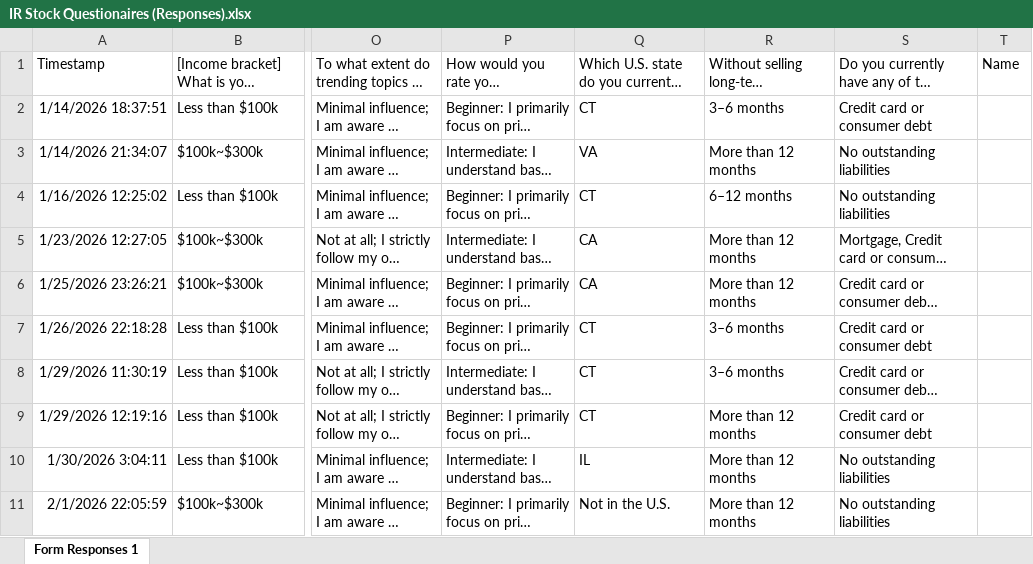
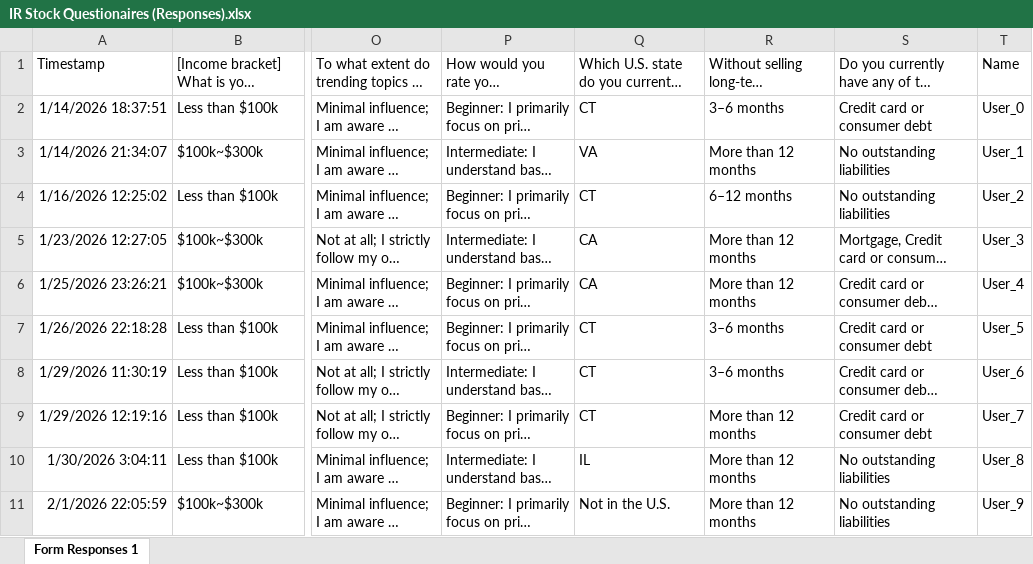
Before and after one commit to The-FinAI/Conv-FinRe, an Excel workbook: survey_data/IR Stock Questionaires (Responses).xlsx, sheet Form Responses 1, drawn as a sheet; only a part is shown, gaps mark what is left out; long unchanged cells end in …; values as stored, in another font and other column widths than the file's, no borders; table styles not drawn; the diff names each change by its address in the sheet, - before the commit and + after, or states it on an @@ line.

Commit message:
Add files via upload

```diff
--- a/survey_data/IR Stock Questionaires (Responses).xlsx (sheet Form Responses 1)
+++ b/survey_data/IR Stock Questionaires (Responses).xlsx (sheet Form Responses 1)
-T2: (empty)
+T2: User_0
-T3: (empty)
+T3: User_1
-T4: (empty)
+T4: User_2
-T5: (empty)
+T5: User_3
-T6: (empty)
+T6: User_4
-T7: (empty)
+T7: User_5
-T8: (empty)
+T8: User_6
-T9: (empty)
+T9: User_7
-T10: (empty)
+T10: User_8
-T11: (empty)
+T11: User_9
```
